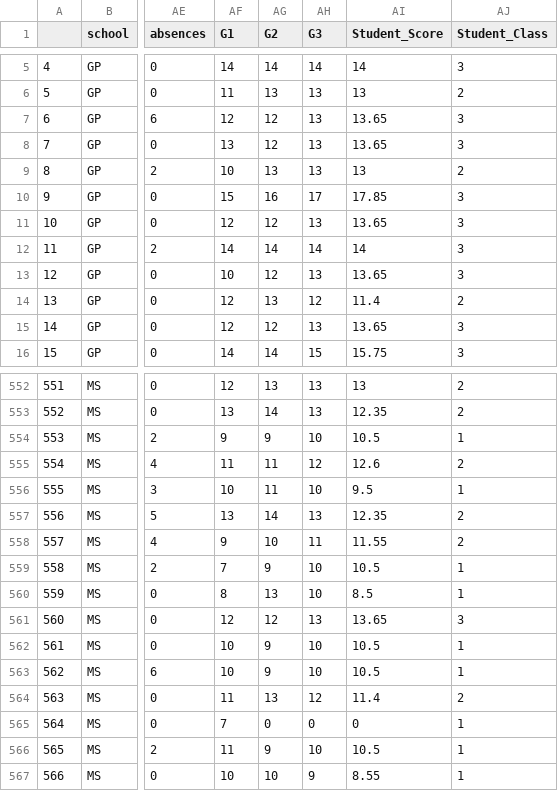
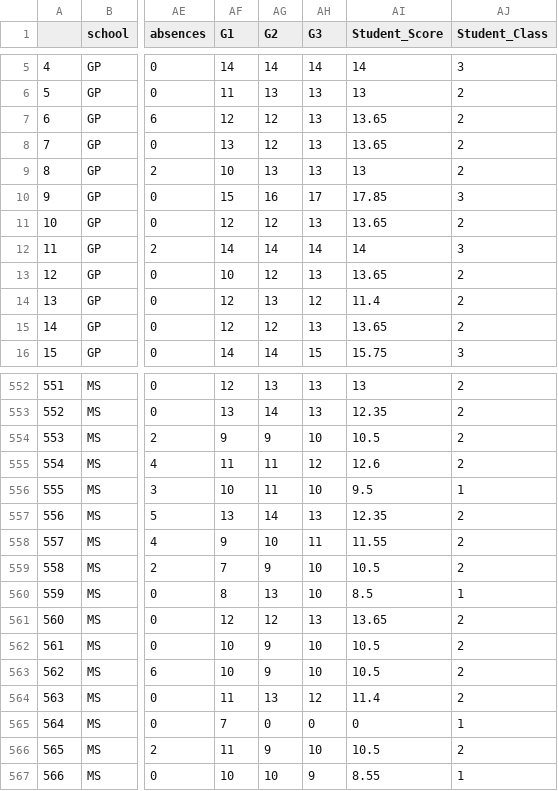
Before and after one commit to upadhyan/StudentSuccess, a CSV file: data/por_data_cleaned.csv, drawn as a sheet; only a part is shown, gaps mark what is left out; the diff covers the shown part only; the diff names each change by its address in the sheet, - before the commit and + after, or states it on an @@ line.

```diff
--- a/data/por_data_cleaned.csv
+++ b/data/por_data_cleaned.csv
-AJ7:AJ8 (Student_Class): 3
+AJ7:AJ8 (Student_Class): 2
-AJ11 (Student_Class): 3
+AJ11 (Student_Class): 2
-AJ13 (Student_Class): 3
+AJ13 (Student_Class): 2
-AJ15 (Student_Class): 3
+AJ15 (Student_Class): 2
-AJ554 (Student_Class): 1
+AJ554 (Student_Class): 2
-AJ559 (Student_Class): 1
+AJ559 (Student_Class): 2
-AJ561 (Student_Class): 3
+AJ561 (Student_Class): 2
-AJ562:AJ563 (Student_Class): 1
+AJ562:AJ563 (Student_Class): 2
-AJ566 (Student_Class): 1
+AJ566 (Student_Class): 2
```
Also changed, not shown: 63 edited cells elsewhere in this file, data/math_data_cleaned.csv, 2 other files.
